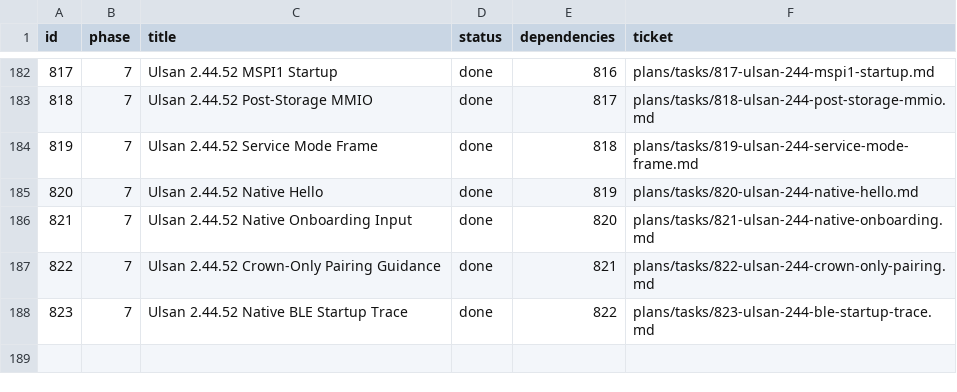
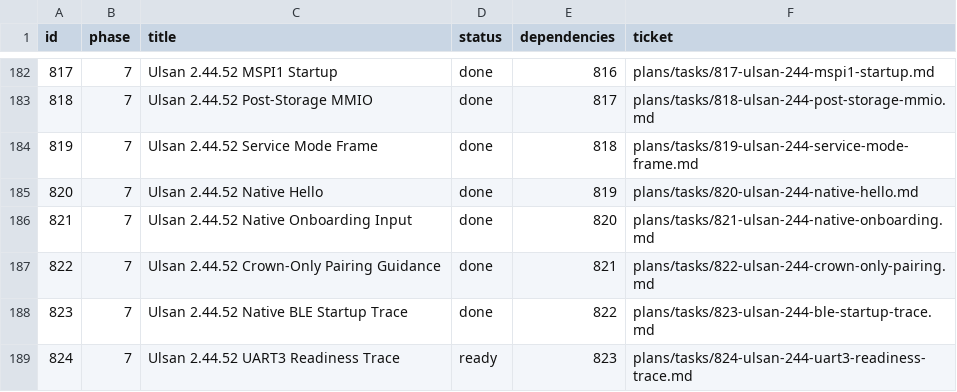
Before and after one commit to palmsnipe/suunto-emu, a TSV file: plans/index.tsv, drawn as a sheet; only a part is shown, gaps mark what is left out; the diff names each change by its address in the sheet, - before the commit and + after, or states it on an @@ line.

Commit message:
Trace Race S UART3 CTS readiness loop

```diff
--- a/plans/index.tsv
+++ b/plans/index.tsv
+row 189: 824 | 7 | Ulsan 2.44.52 UART3 Readiness Trace | ready | 823 | plans/tasks/824-ulsan-244-uart3-readiness-trace.md
```
Also changed, not shown: 2 other files.
